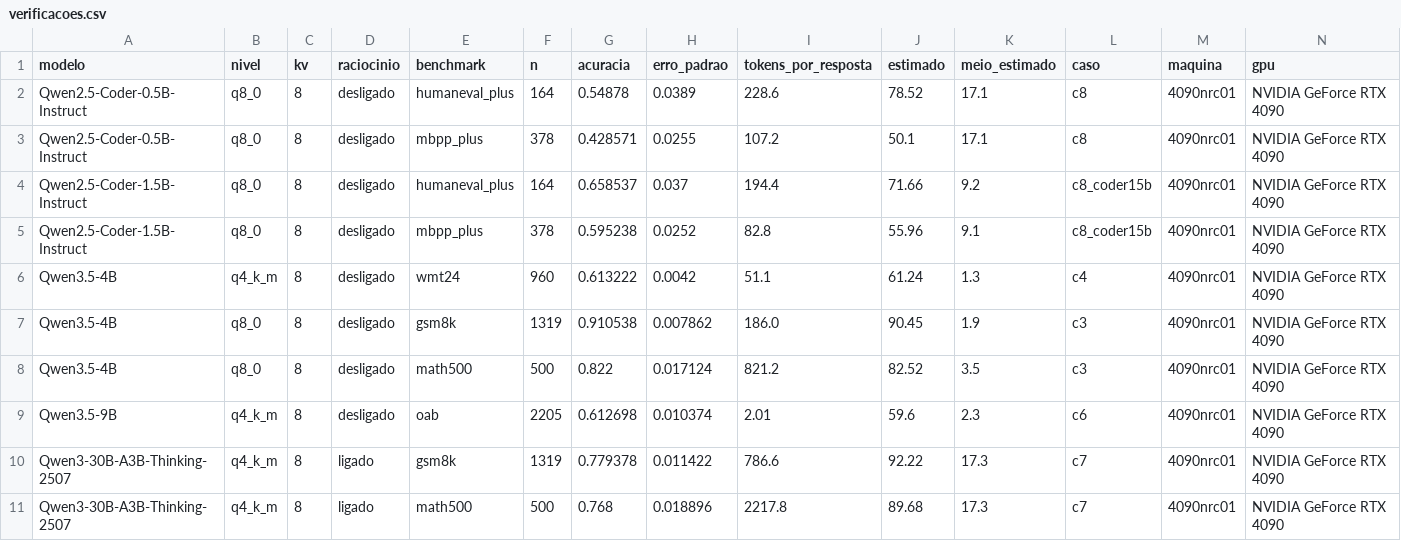
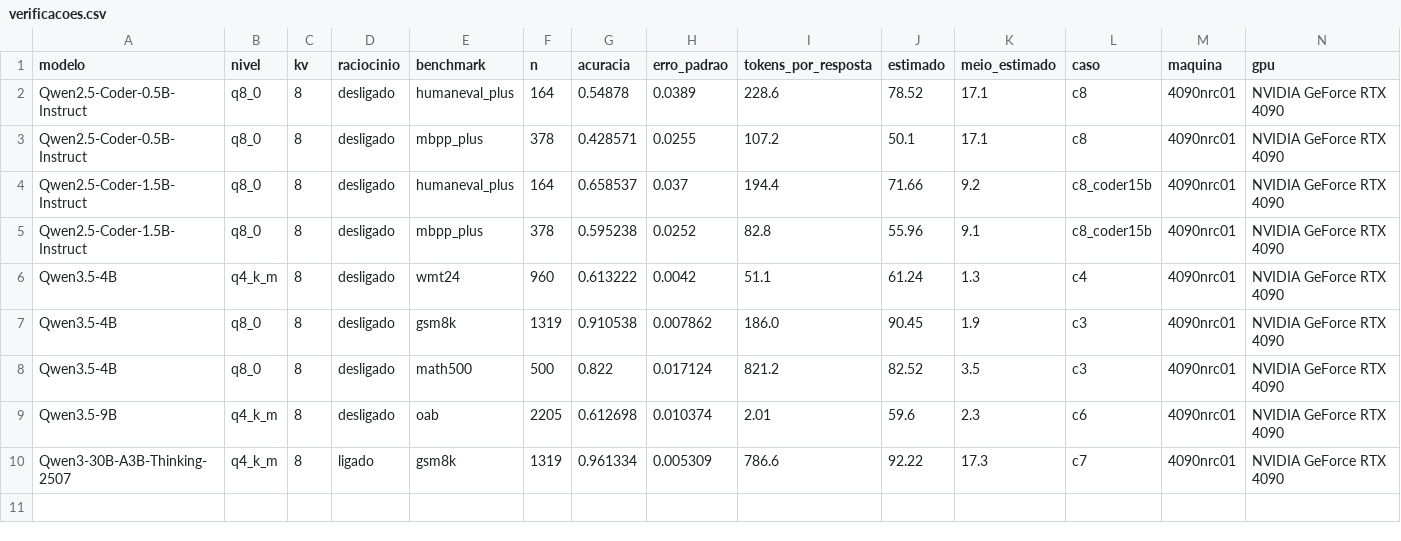
Before and after one commit to murilo-as/RESIDENCIA-IA, a CSV file: data/medicoes/verificacoes.csv, drawn as a sheet; only a part is shown; rows hold the shown columns only; the diff names each change by its address in the sheet, - before the commit and + after, or states it on an @@ line.

```diff
--- a/data/medicoes/verificacoes.csv
+++ b/data/medicoes/verificacoes.csv
-G10 (acuracia): 0.779378
+G10 (acuracia): 0.961334
-H10 (erro_padrao): 0.011422
+H10 (erro_padrao): 0.005309
-row 11: Qwen3-30B-A3B-Thinking-2507 | q4_k_m | 8 | ligado | math500 | 500 | 0.768 | 0.018896 | 2217.8 | 89.68 | 17.3 | c7 | 4090nrc01 | NVIDIA GeForce RTX 4090
```
Also changed, not shown: resultados/Qwen3-30B-A3B-Thinking-2507/2026-11-18_verificacao_q4_k_m_kv8/kv.csv, 7 other files.
